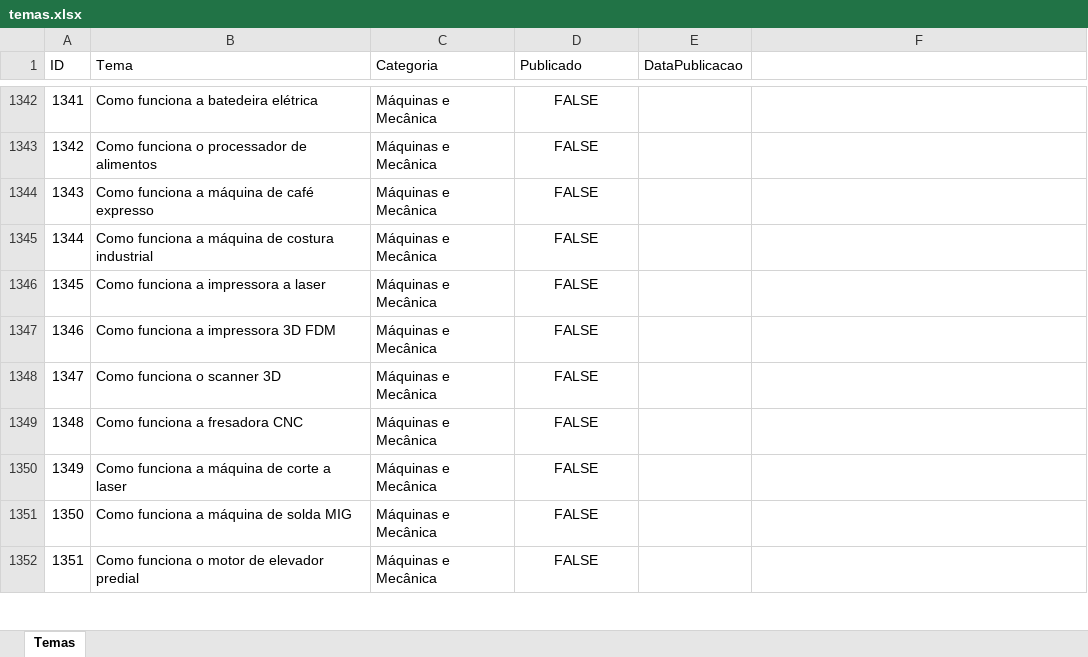
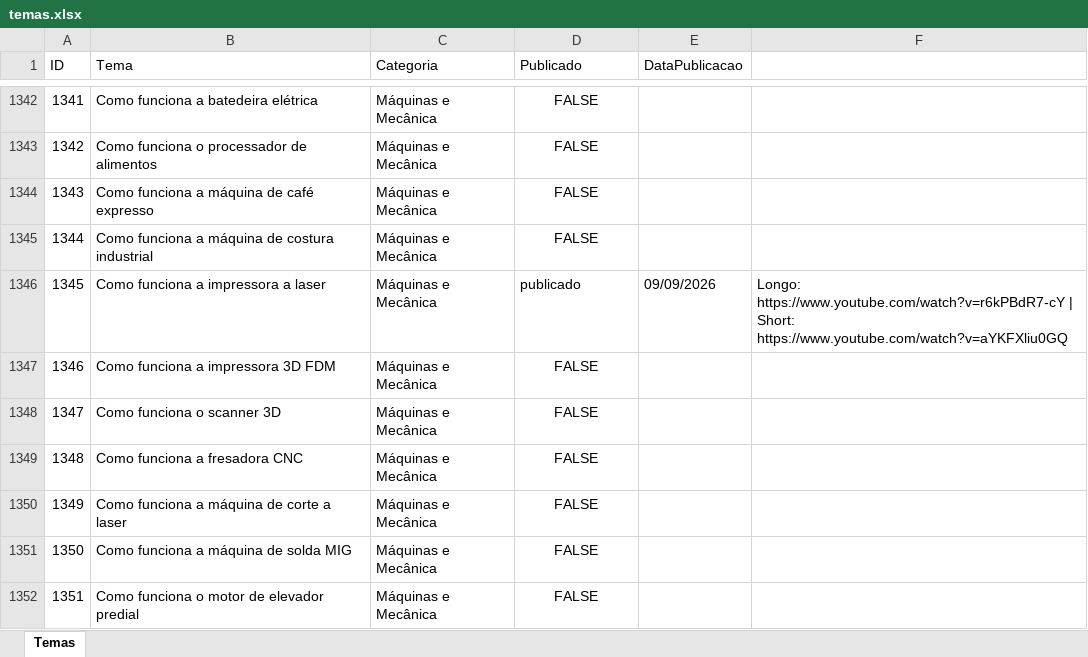
Before and after one commit to wilianjanez/InfoClubYT, an Excel workbook: temas/temas.xlsx, sheet Temas, drawn as a sheet; only a part is shown, gaps mark what is left out; values as stored, in another font and other column widths than the file's, no borders; the diff names each change by its address in the sheet, - before the commit and + after, or states it on an @@ line.

```diff
--- a/temas/temas.xlsx (sheet Temas)
+++ b/temas/temas.xlsx (sheet Temas)
-D1346 (Publicado): FALSE
+D1346 (Publicado): publicado
-D1346 alignment: center
+D1346 alignment: left
-E1346 (DataPublicacao): (empty)
+E1346 (DataPublicacao): 09/09/2026
-F1346: (empty)
+F1346: Longo: https://www.youtube.com/watch?v=r6kPBdR7-cY | Short: https://www.youtube.com/watch?v=aYKFXliu0GQ
```
